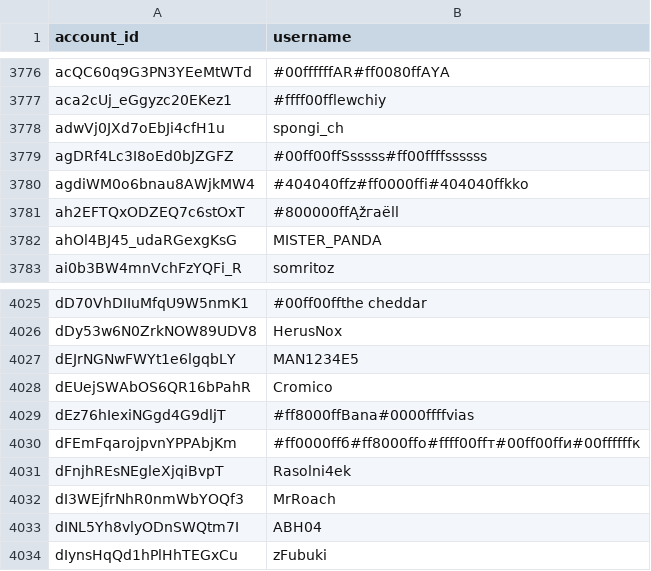
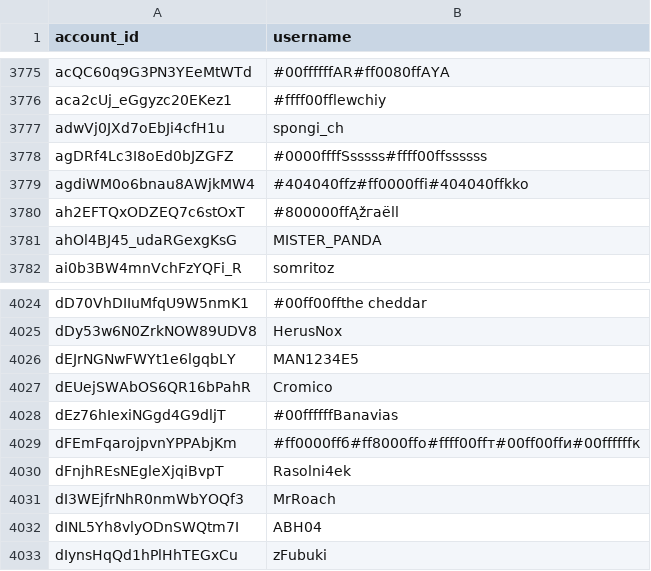
Before and after one commit to pewpewlive/ppl-data, a CSV file: account_data.csv, drawn as a sheet; only a part is shown, gaps mark what is left out; the diff covers the shown part only.

```diff
--- a/account_data.csv
+++ b/account_data.csv
@@ -3778,3 +3777,3 @@ aca2cUj_eGgyzc20EKez1,#ffff00fflewchiy
 adwVj0JXd7oEbJi4cfH1u,spongi_ch
-agDRf4Lc3I8oEd0bJZGFZ,#00ff00ffSsssss#ff00ffffssssss
+agDRf4Lc3I8oEd0bJZGFZ,#0000ffffSsssss#ffff00ffssssss
 agdiWM0o6bnau8AWjkMW4,#404040ffz#ff0000ffi#404040ffkko
@@ -4028,3 +4027,3 @@ dEJrNGNwFWYt1e6lgqbLY,MAN1234E5
 dEUejSWAbOS6QR16bPahR,Cromico
-dEz76hIexiNGgd4G9dljT,#ff8000ffBana#0000ffffvias
+dEz76hIexiNGgd4G9dljT,#00ffffffBanavias
 dFEmFqarojpvnYPPAbjKm,#ff0000ffб#ff8000ffо#ffff00ffт#00ff00ffи#00ffffffк
```
Also changed, not shown: 2 added rows, 1 removed row and 2 edited cells elsewhere in this file.
